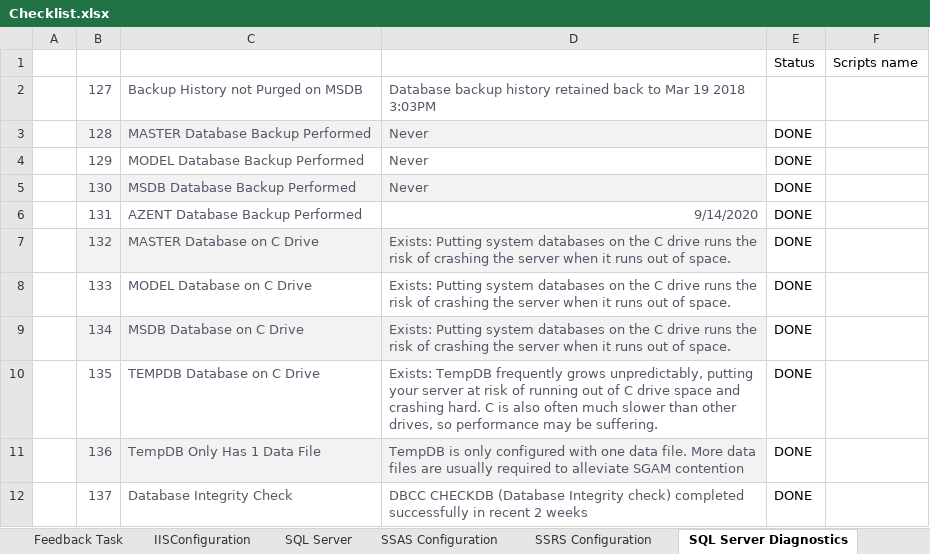
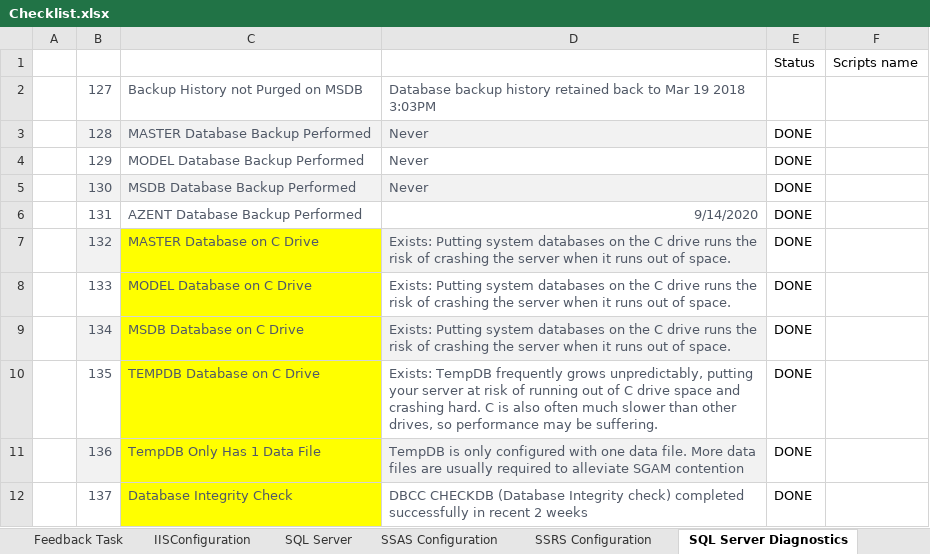
Before and after one commit to deekshatech-dev/AziraPowershellscript, an Excel workbook: Checklist.xlsx, sheet SQL Server Diagnostics, drawn as a sheet; values as stored, in another font and other column widths than the file's, no borders; the diff names each change by its address in the sheet, - before the commit and + after, or states it on an @@ line.

Commit message:
updated ssas, ssrs, sql server, diagnostic files for output object and params changes to support the windows and user pwd

```diff
--- a/Checklist.xlsx (sheet SQL Server Diagnostics)
+++ b/Checklist.xlsx (sheet SQL Server Diagnostics)
-C7 fill: #F2F2F2
+C7 fill: #FFFF00
-C8 fill: none
+C8 fill: #FFFF00
-C9 fill: #F2F2F2
+C9 fill: #FFFF00
-C10 fill: none
+C10 fill: #FFFF00
-C11 fill: #F2F2F2
+C11 fill: #FFFF00
-C12 fill: none
+C12 fill: #FFFF00
```
Also changed, not shown: sheet SSRS Configuration, sheet SSAS Configuration, charts or pictures, 5 other files.
